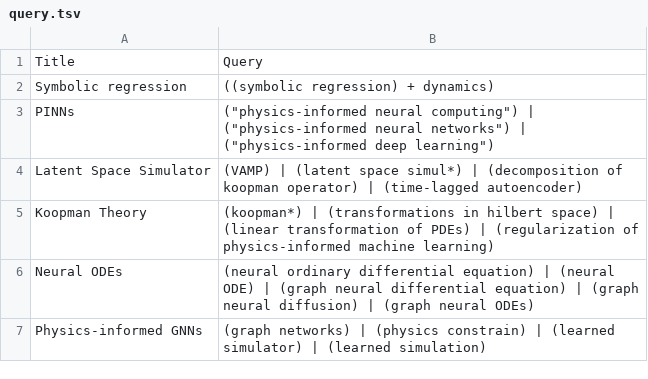
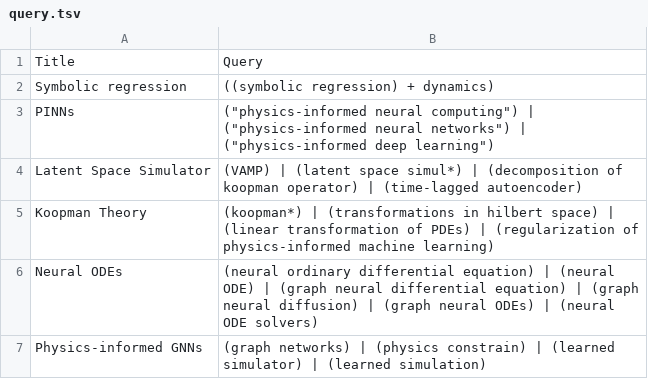
Before and after one commit to VirtualPatientEngine/literatureSurvey, a TSV file: app/data/query.tsv, drawn as a sheet.

Commit message:
chore: add query terms to neural ODEs

```diff
--- a/app/data/query.tsv
+++ b/app/data/query.tsv
@@ -5,3 +5,3 @@ Latent Space Simulator	(VAMP) | (latent space simul*) | (decomposition of koopma
 Koopman Theory	(koopman*) | (transformations in hilbert space) | (linear transformation of PDEs) | (regularization of physics-informed machine learning)
-Neural ODEs	(neural ordinary differential equation) | (neural ODE) | (graph neural differential equation) | (graph neural diffusion) | (graph neural ODEs)
+Neural ODEs	(neural ordinary differential equation) | (neural ODE) | (graph neural differential equation) | (graph neural diffusion) | (graph neural ODEs) | (neural ODE solvers)
 Physics-informed GNNs	(graph networks) | (physics constrain) | (learned simulator) | (learned simulation)
```
